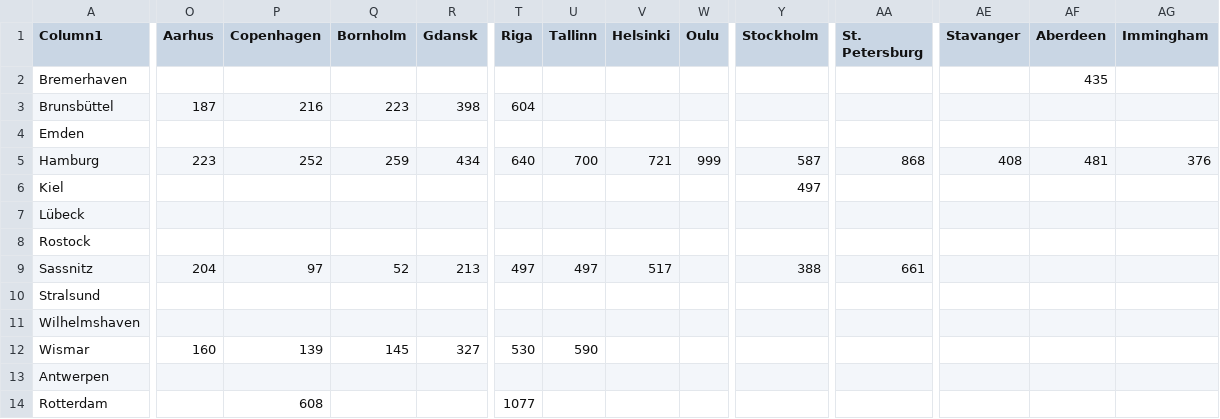
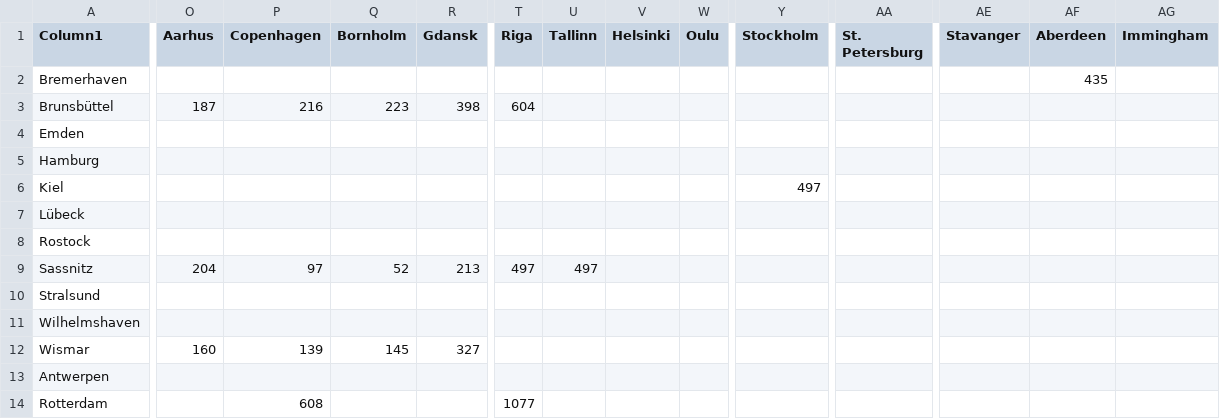
Before and after one commit to annaehhh/Quantum-Computing, a CSV file: data_harbours_utf8.csv, drawn as a sheet; only a part is shown, gaps mark what is left out; the diff covers the shown part only; the diff names each change by its address in the sheet, - before the commit and + after, or states it on an @@ line.

Commit message:
BQM: sample data is running

```diff
--- a/data_harbours_utf8.csv
+++ b/data_harbours_utf8.csv
-O5 (Aarhus): 223
+O5 (Aarhus): (empty)
-P5 (Copenhagen): 252
+P5 (Copenhagen): (empty)
-Q5 (Bornholm): 259
+Q5 (Bornholm): (empty)
-R5 (Gdansk): 434
+R5 (Gdansk): (empty)
-T5 (Riga): 640
+T5 (Riga): (empty)
-U5 (Tallinn): 700
+U5 (Tallinn): (empty)
-V5 (Helsinki): 721
+V5 (Helsinki): (empty)
-W5 (Oulu): 999
+W5 (Oulu): (empty)
-Y5 (Stockholm): 587
+Y5 (Stockholm): (empty)
-AA5 (St. Petersburg): 868
+AA5 (St. Petersburg): (empty)
-AE5 (Stavanger): 408
+AE5 (Stavanger): (empty)
-AF5 (Aberdeen): 481
+AF5 (Aberdeen): (empty)
-AG5 (Immingham): 376
+AG5 (Immingham): (empty)
-V9 (Helsinki): 517
+V9 (Helsinki): (empty)
-Y9 (Stockholm): 388
+Y9 (Stockholm): (empty)
-AA9 (St. Petersburg): 661
+AA9 (St. Petersburg): (empty)
-T12 (Riga): 530
+T12 (Riga): (empty)
-U12 (Tallinn): 590
+U12 (Tallinn): (empty)
```
Also changed, not shown: 4 edited cells elsewhere in this file, 3 other files.
